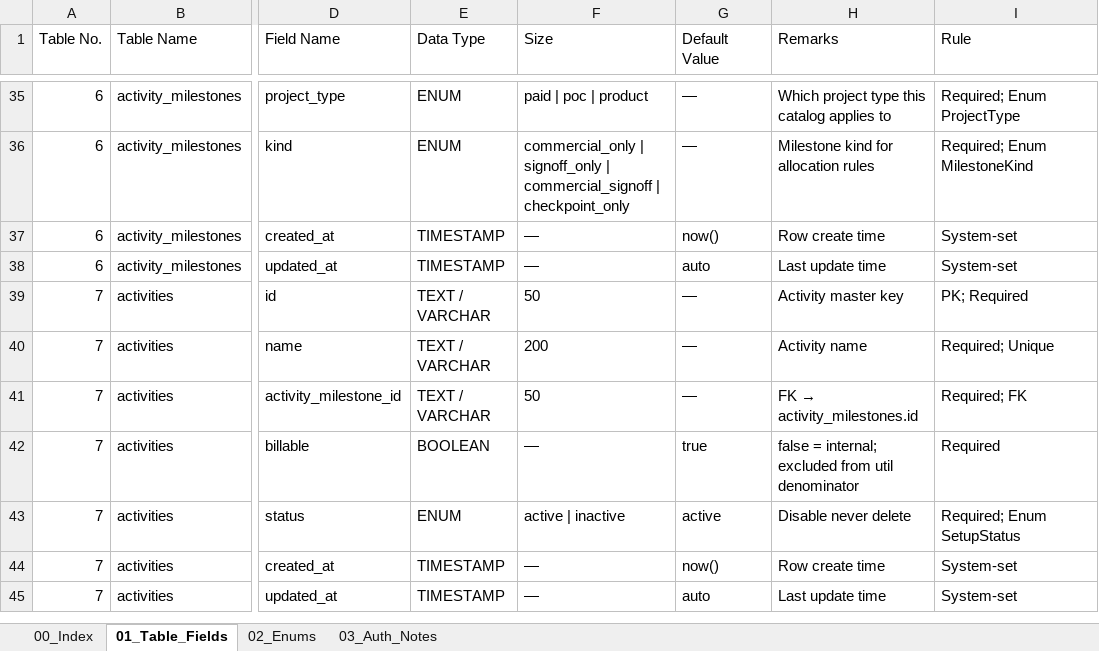
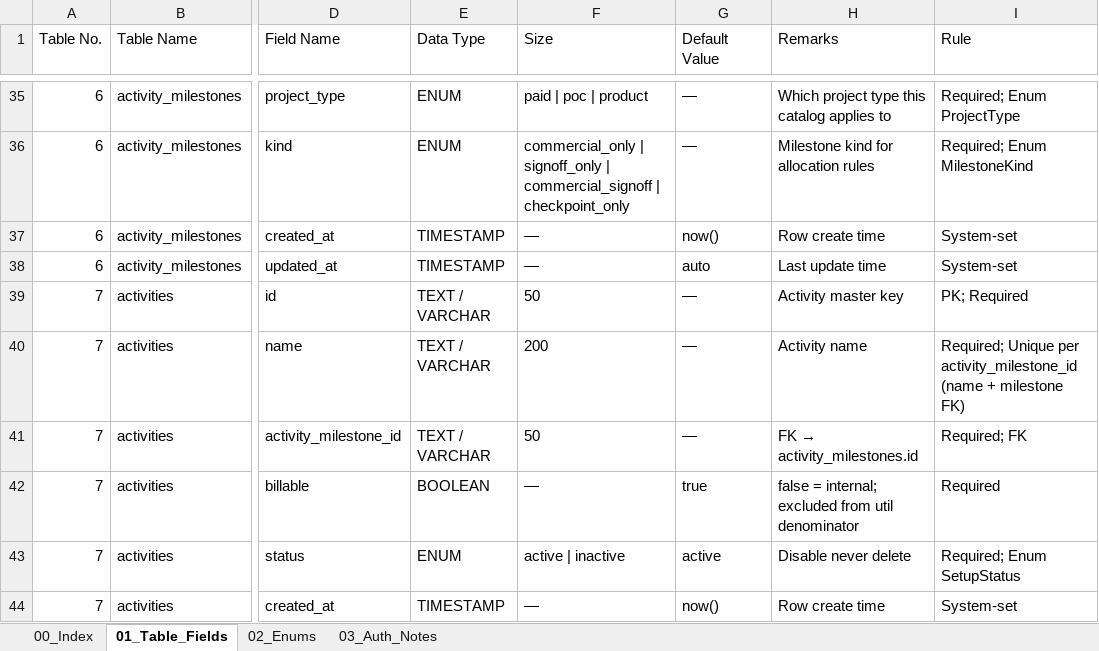
Before and after one commit to WarinSquro/Warin, an Excel workbook: docs/OneView_Table_Structure.xlsx, sheet 01_Table_Fields, drawn as a sheet; only a part is shown, gaps mark what is left out; the shorter side is filled out with more unchanged rows; values as stored, in another font and other column widths than the file's, no borders; the diff names each change by its address in the sheet, - before the commit and + after, or states it on an @@ line.

```diff
--- a/docs/OneView_Table_Structure.xlsx (sheet 01_Table_Fields)
+++ b/docs/OneView_Table_Structure.xlsx (sheet 01_Table_Fields)
-I40 (Rule): Required; Unique
+I40 (Rule): Required; Unique per activity_milestone_id (name + milestone FK)
```
Also changed, not shown: 5 other files.
